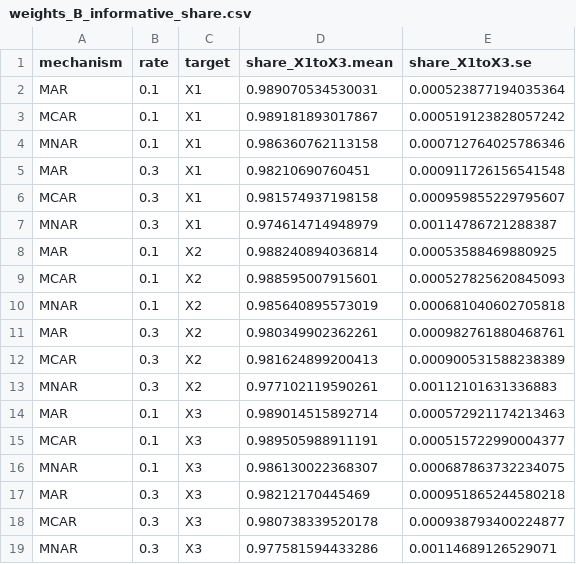
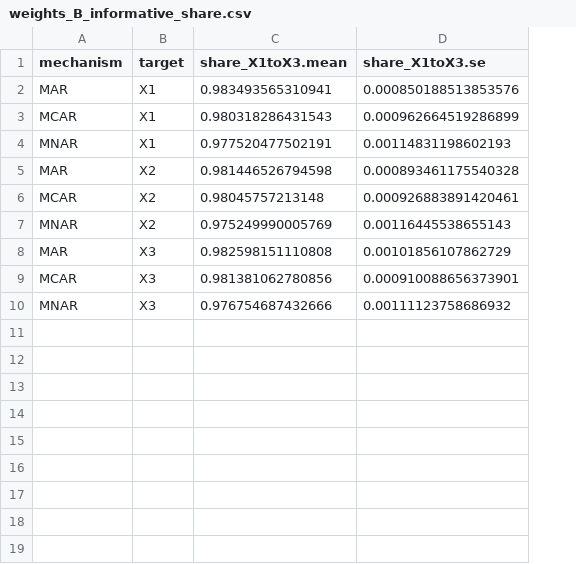
Before and after one commit to MaartenSchelhaas/statistical-learning-assignment, a CSV file: results/weights_B_informative_share.csv, drawn as a sheet; removed rows and columns are numbered as before the commit, all else as after; the diff names each change by its address in the sheet, - before the commit and + after, or states it on an @@ line.

```diff
--- a/results/weights_B_informative_share.csv
+++ b/results/weights_B_informative_share.csv
-column B (rate), rows 2-4: all 0.1; rows 8-10: all 0.1; rows 14-16: all 0.1
-C2 (share_X1toX3.mean): 0.989070534530031
+C2 (share_X1toX3.mean): 0.983493565310941
-D2 (share_X1toX3.se): 0.000523877194035364
+D2 (share_X1toX3.se): 0.000850188513853576
-C3 (share_X1toX3.mean): 0.989181893017867
+C3 (share_X1toX3.mean): 0.980318286431543
-D3 (share_X1toX3.se): 0.000519123828057242
+D3 (share_X1toX3.se): 0.000962664519286899
-C4 (share_X1toX3.mean): 0.986360762113158
+C4 (share_X1toX3.mean): 0.977520477502191
-D4 (share_X1toX3.se): 0.000712764025786346
+D4 (share_X1toX3.se): 0.00114831198602193
-row 5: MAR | 0.3 | X1 | 0.98210690760451 | 0.000911726156541548
-row 6: MCAR | 0.3 | X1 | 0.981574937198158 | 0.000959855229795607
-row 7: MNAR | 0.3 | X1 | 0.974614714948979 | 0.00114786721288387
-C5 (share_X1toX3.mean): 0.988240894036814
+C5 (share_X1toX3.mean): 0.981446526794598
-D5 (share_X1toX3.se): 0.00053588469880925
+D5 (share_X1toX3.se): 0.000893461175540328
-C6 (share_X1toX3.mean): 0.988595007915601
+C6 (share_X1toX3.mean): 0.98045757213148
-D6 (share_X1toX3.se): 0.000527825620845093
+D6 (share_X1toX3.se): 0.000926883891420461
-C7 (share_X1toX3.mean): 0.985640895573019
+C7 (share_X1toX3.mean): 0.975249990005769
-D7 (share_X1toX3.se): 0.000681040602705818
+D7 (share_X1toX3.se): 0.00116445538655143
-row 11: MAR | 0.3 | X2 | 0.980349902362261 | 0.000982761880468761
-row 12: MCAR | 0.3 | X2 | 0.981624899200413 | 0.000900531588238389
-row 13: MNAR | 0.3 | X2 | 0.977102119590261 | 0.00112101631336883
-C8 (share_X1toX3.mean): 0.989014515892714
+C8 (share_X1toX3.mean): 0.982598151110808
-D8 (share_X1toX3.se): 0.000572921174213463
+D8 (share_X1toX3.se): 0.00101856107862729
-C9 (share_X1toX3.mean): 0.989505988911191
+C9 (share_X1toX3.mean): 0.981381062780856
-D9 (share_X1toX3.se): 0.000515722990004377
+D9 (share_X1toX3.se): 0.000910088656373901
-C10 (share_X1toX3.mean): 0.986130022368307
+C10 (share_X1toX3.mean): 0.976754687432666
-D10 (share_X1toX3.se): 0.000687863732234075
+D10 (share_X1toX3.se): 0.00111123758686932
-row 17: MAR | 0.3 | X3 | 0.98212170445469 | 0.000951865244580218
-row 18: MCAR | 0.3 | X3 | 0.980738339520178 | 0.000938793400224877
-row 19: MNAR | 0.3 | X3 | 0.977581594433286 | 0.00114689126529071
```
Also changed, not shown: results/realized_missing_summary.csv, results/rmse_difference_summary.csv, 12 other files.
